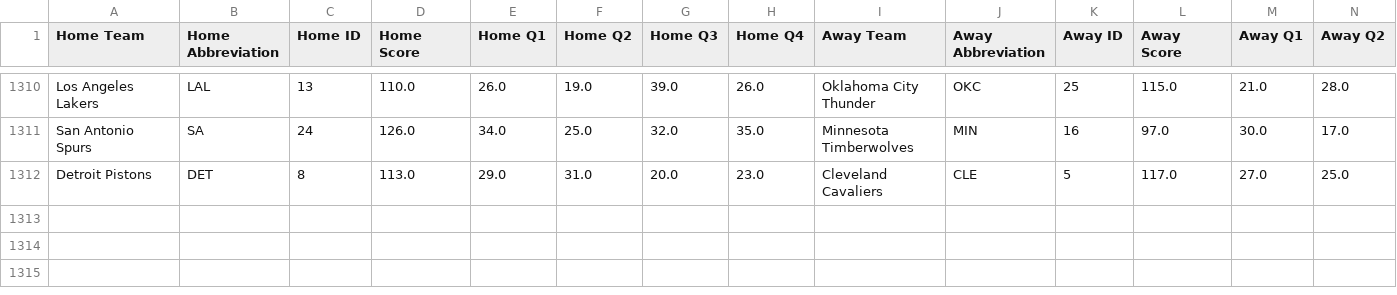
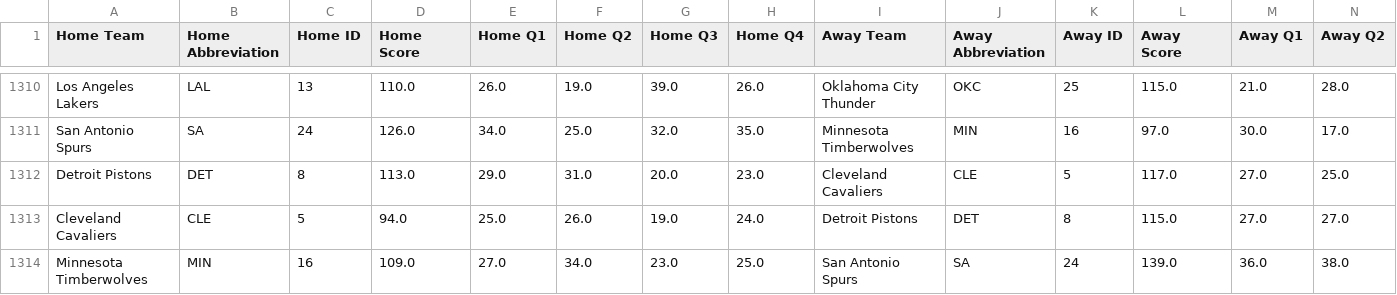
Before and after one commit to andrewscheiner/ScheinerSportsSolutions, a CSV file: data/nba_scores_2025_2026.csv, drawn as a sheet; only a part is shown, gaps mark what is left out; rows hold the shown columns only; the diff names each change by its address in the sheet, - before the commit and + after, or states it on an @@ line.

```diff
--- a/data/nba_scores_2025_2026.csv
+++ b/data/nba_scores_2025_2026.csv
+row 1313: Cleveland Cavaliers | CLE | 5 | 94.0 | 25.0 | 26.0 | 19.0 | 24.0 | Detroit Pistons | DET | 8 | 115.0 | 27.0 | 27.0
+row 1314: Minnesota Timberwolves | MIN | 16 | 109.0 | 27.0 | 34.0 | 23.0 | 25.0 | San Antonio Spurs | SA | 24 | 139.0 | 36.0 | 38.0
```
